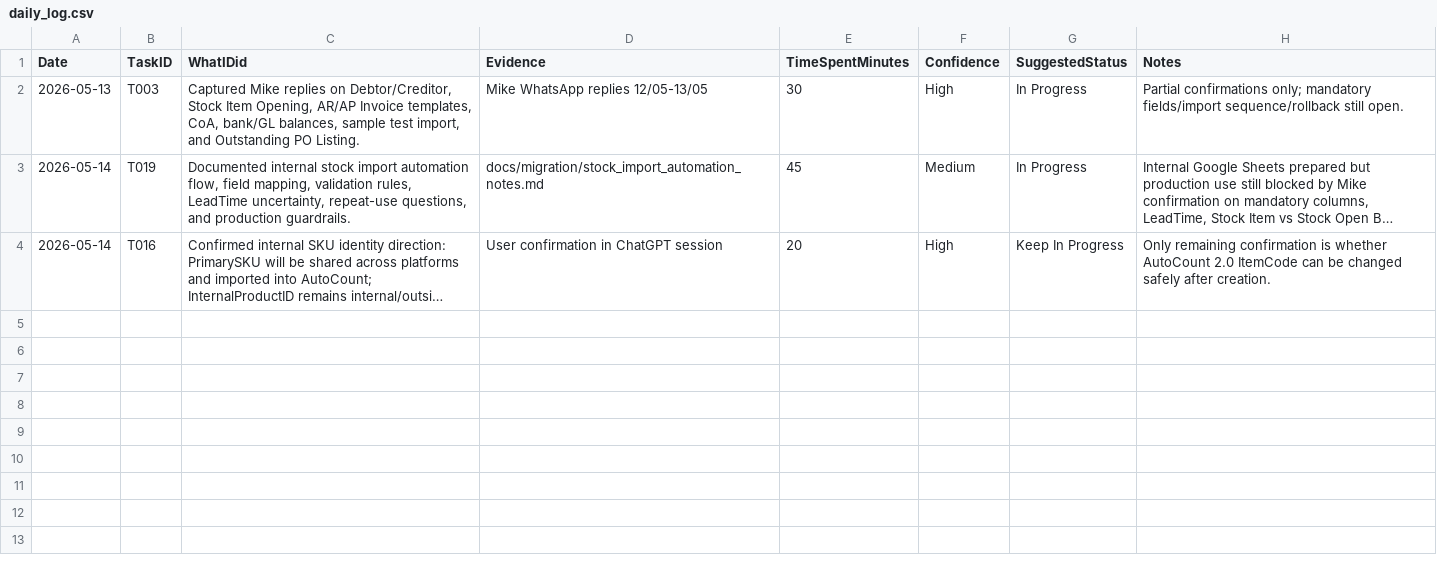
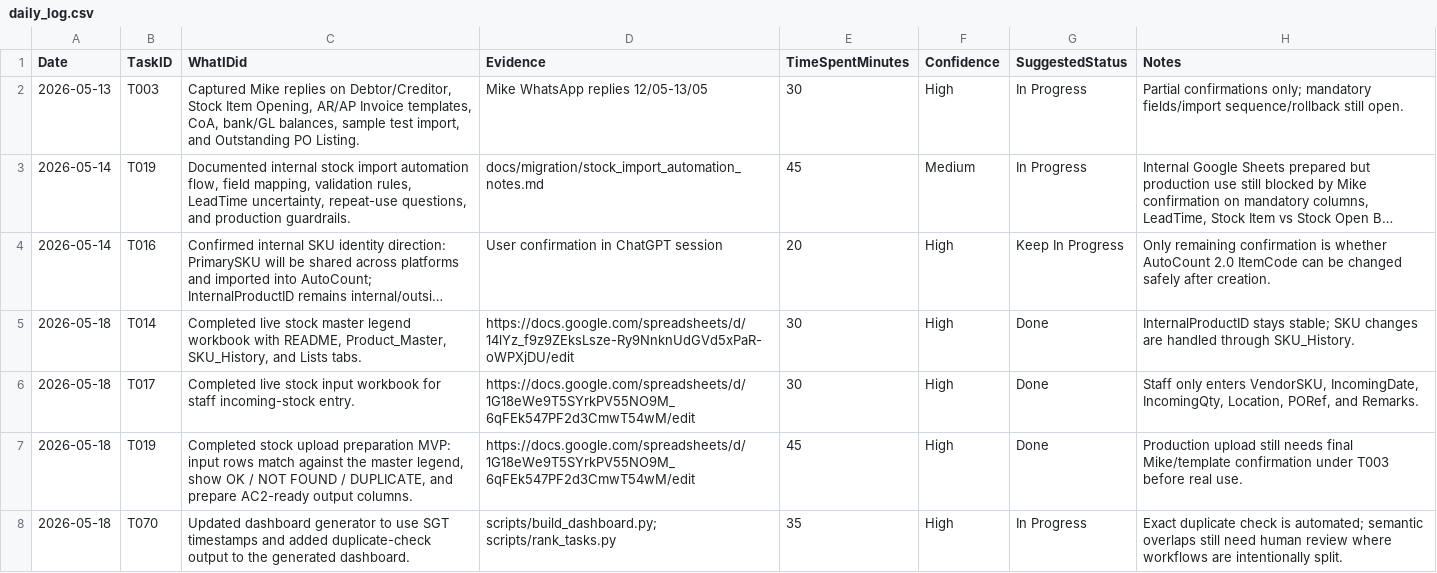
Before and after one commit to x-boundaries/automation, a CSV file: tracker/daily_log.csv, drawn as a sheet; long unchanged cells end in …; the diff names each change by its address in the sheet, - before the commit and + after, or states it on an @@ line.

Commit message:
tracker: log stock workbook completion

```diff
--- a/tracker/daily_log.csv
+++ b/tracker/daily_log.csv
+row 5: 2026-05-18 | T014 | Completed live stock master legend workbook with README, Product_Master, SKU_History, and Lists tabs. | https://docs.google.com/spreadsheets/d/14lYz_f9z9ZEksLsze-Ry9NnknUdGVd5xPaR-oWPXjDU/edit | 30 | High | Done | InternalProductID stays stable; SKU changes are handled through SKU_History.
+row 6: 2026-05-18 | T017 | Completed live stock input workbook for staff incoming-stock entry. | https://docs.google.com/spreadsheets/d/1G18eWe9T5SYrkPV55NO9M_6qFEk547PF2d3CmwT54wM/edit | 30 | High | Done | Staff only enters VendorSKU, IncomingDate, IncomingQty, Location, PORef, and Remarks.
+row 7: 2026-05-18 | T019 | Completed stock upload preparation MVP: input rows match against the master legend, show OK / NOT FOUND / DUPLICATE, and prepare AC2-ready output columns. | https://docs.google.com/spreadsheets/d/1G18eWe9T5SYrkPV55NO9M_6qFEk547PF2d3CmwT54wM/edit | 45 | High | Done | Production upload still needs final Mike/template confirmation under T003 before real use.
+row 8: 2026-05-18 | T070 | Updated dashboard generator to use SGT timestamps and added duplicate-check output to the generated dashboard. | scripts/build_dashboard.py; scripts/rank_tasks.py | 35 | High | In Progress | Exact duplicate check is automated; semantic overlaps still need human review where workflows are intentionally split.
```
